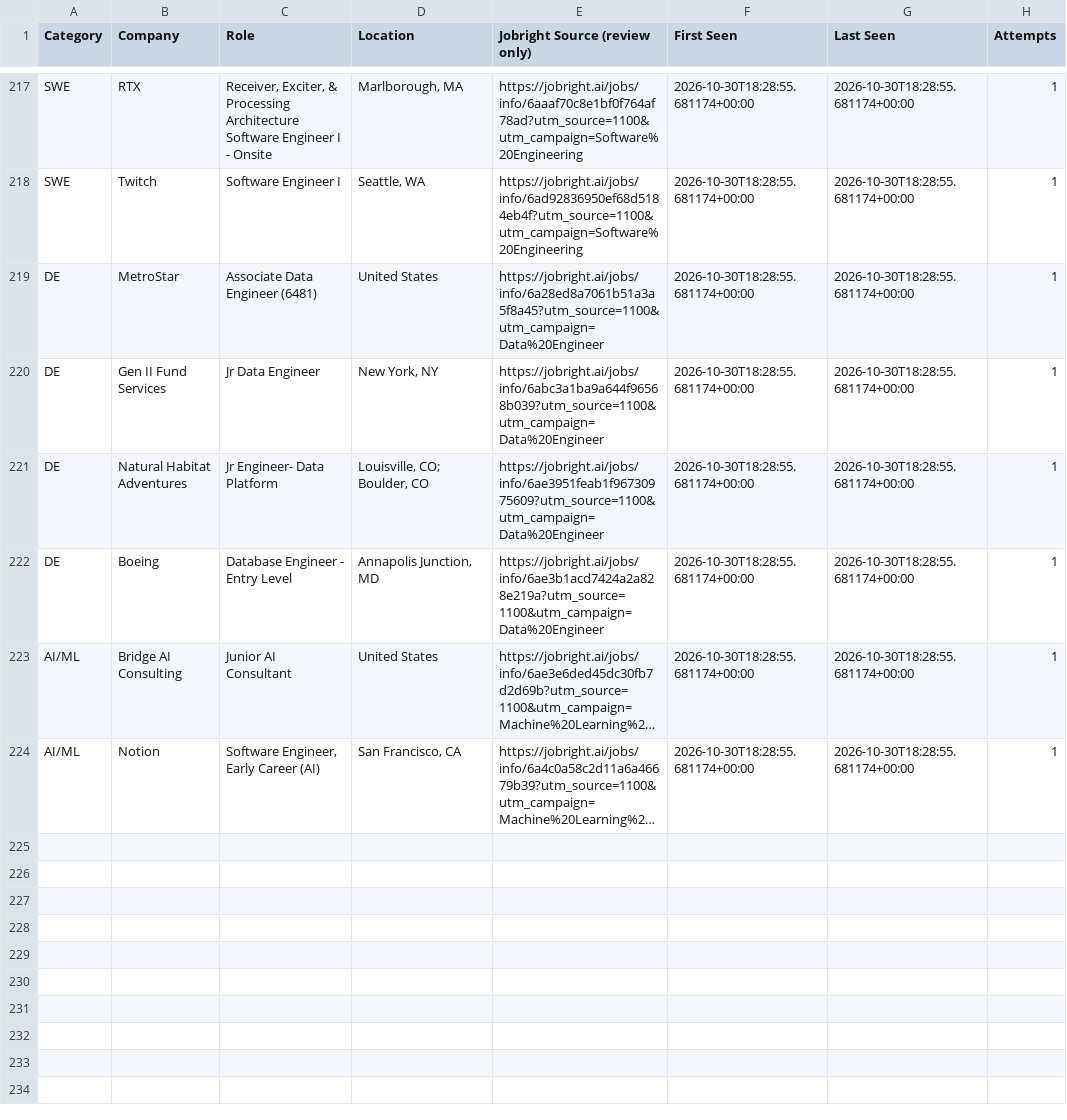
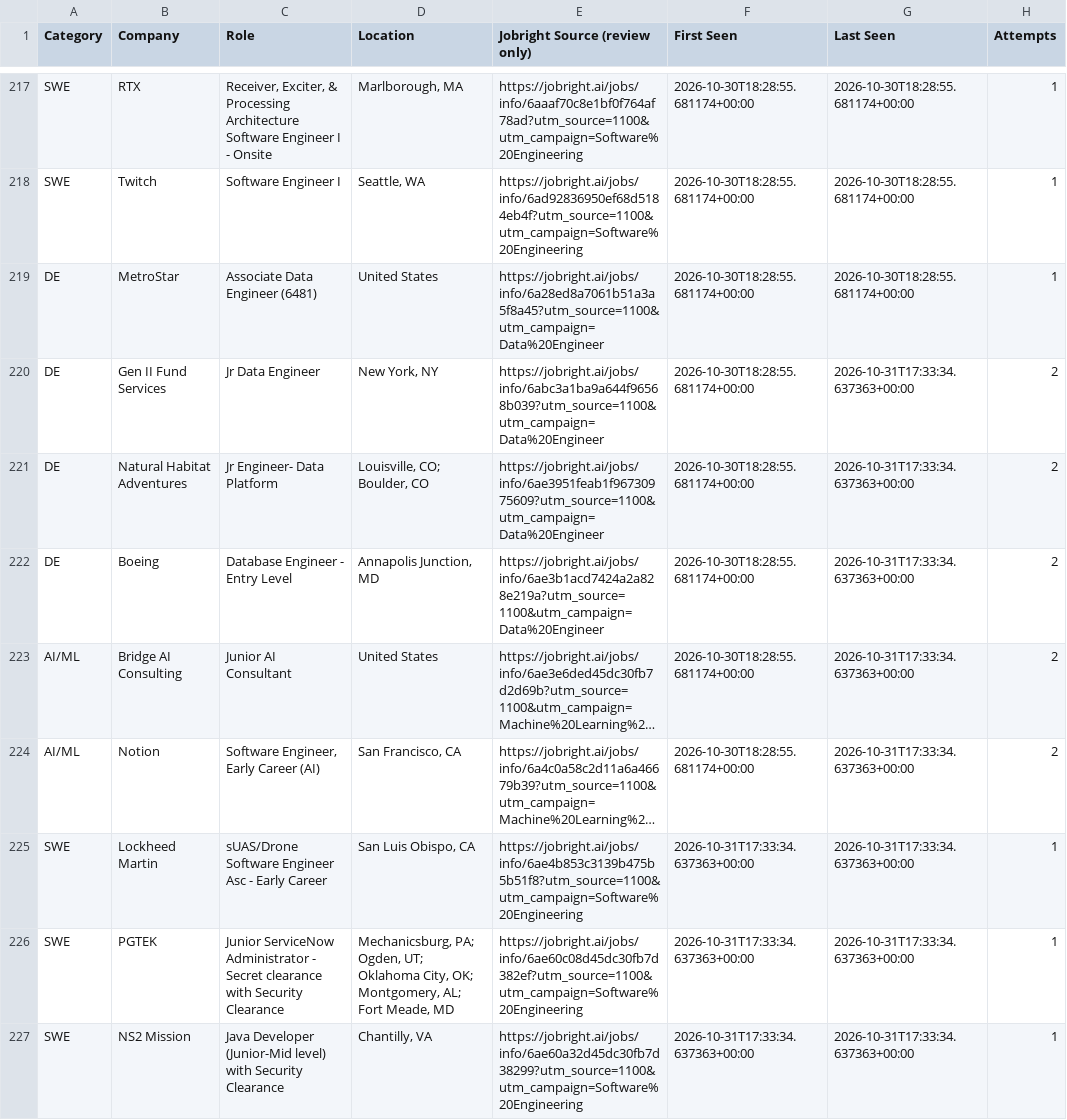
Before and after one commit to HarshithM834/New-Grad-Daily-Job-Scraper, a CSV file: unresolved_jobs.csv, drawn as a sheet; only a part is shown, gaps mark what is left out; long unchanged cells end in …; the diff covers the shown part only; the diff names each change by its address in the sheet, - before the commit and + after, or states it on an @@ line.

```diff
--- a/unresolved_jobs.csv
+++ b/unresolved_jobs.csv
-G220:G224 (Last Seen): 2026-10-30T18:28:55.681174+00:00
+G220:G224 (Last Seen): 2026-10-31T17:33:34.637363+00:00
-H220:H224 (Attempts): 1
+H220:H224 (Attempts): 2
+row 225: SWE | Lockheed Martin | sUAS/Drone Software Engineer Asc - Early Career | San Luis Obispo, CA | https://jobright.ai/jobs/info/6ae4b853c3139b475b5b51f8?utm_source=1100&utm_campaign=Software%20Engineering | 2026-10-31T17:33:34.637363+00:00 | 2026-10-31T17:33:34.637363+00:00 | 1
+row 226: SWE | PGTEK | Junior ServiceNow Administrator - Secret clearance with Security Clearance | Mechanicsburg, PA; Ogden, UT; Oklahoma City, OK; Montgomery, AL; Fort Meade, MD | https://jobright.ai/jobs/info/6ae60c08d45dc30fb7d382ef?utm_source=1100&utm_campaign=Software%20Engineering | 2026-10-31T17:33:34.637363+00:00 | 2026-10-31T17:33:34.637363+00:00 | 1
+row 227: SWE | NS2 Mission | Java Developer (Junior-Mid level) with Security Clearance | Chantilly, VA | https://jobright.ai/jobs/info/6ae60a32d45dc30fb7d38299?utm_source=1100&utm_campaign=Software%20Engineering | 2026-10-31T17:33:34.637363+00:00 | 2026-10-31T17:33:34.637363+00:00 | 1
```
Also changed, not shown: 7 added rows and 16 edited cells elsewhere in this file, 3 other files.
